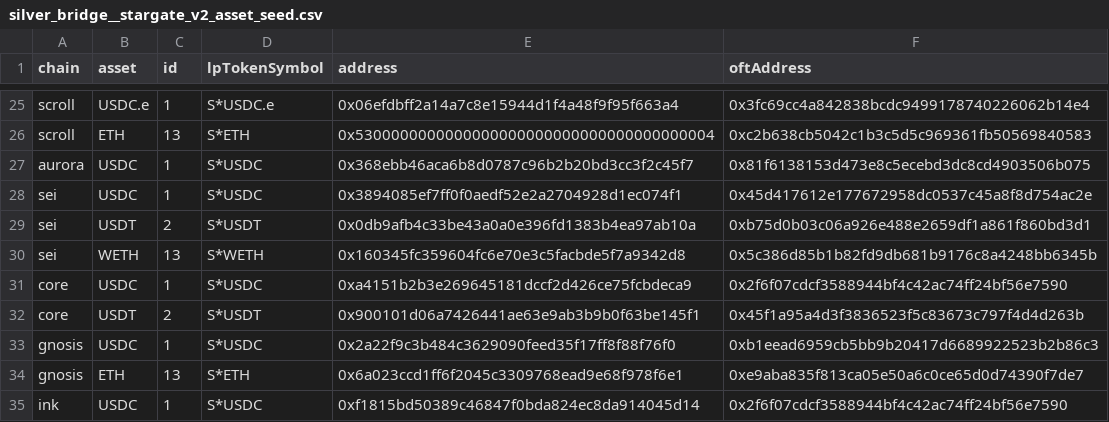
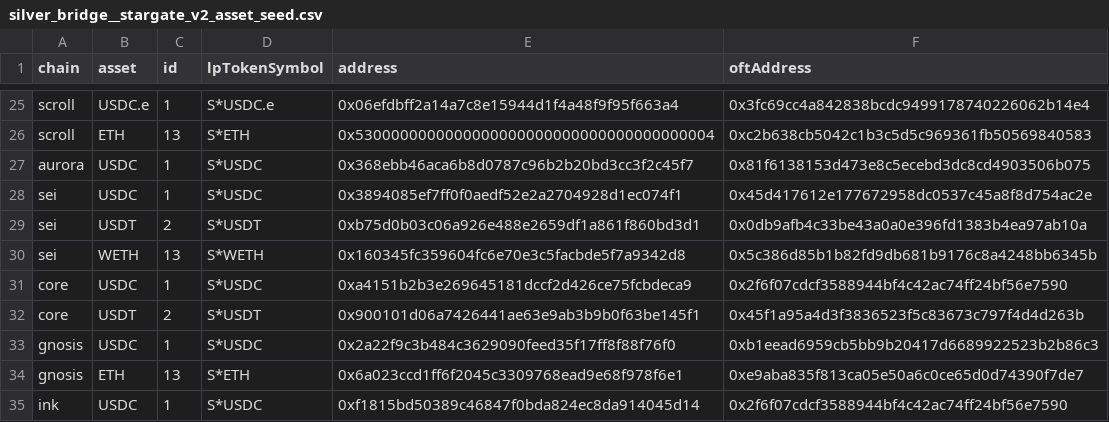
Before and after one commit to FlipsideCrypto/sei-models, a CSV file: data/curated/defi/bridge/silver_bridge__stargate_v2_asset_seed.csv, drawn as a sheet; only a part is shown, gaps mark what is left out.

Commit message:
seed (#124)

```diff
--- a/data/curated/defi/bridge/silver_bridge__stargate_v2_asset_seed.csv
+++ b/data/curated/defi/bridge/silver_bridge__stargate_v2_asset_seed.csv
@@ -28,3 +28,3 @@ aurora,USDC,1,S*USDC,0x368ebb46aca6b8d0787c96b2b20bd3cc3f2c45f7,0x81f6138153d473
 sei,USDC,1,S*USDC,0x3894085ef7ff0f0aedf52e2a2704928d1ec074f1,0x45d417612e177672958dc0537c45a8f8d754ac2e
-sei,USDT,2,S*USDT,0x0db9afb4c33be43a0a0e396fd1383b4ea97ab10a,0xb75d0b03c06a926e488e2659df1a861f860bd3d1
+sei,USDT,2,S*USDT,0xb75d0b03c06a926e488e2659df1a861f860bd3d1,0x0db9afb4c33be43a0a0e396fd1383b4ea97ab10a
 sei,WETH,13,S*WETH,0x160345fc359604fc6e70e3c5facbde5f7a9342d8,0x5c386d85b1b82fd9db681b9176c8a4248bb6345b
```
